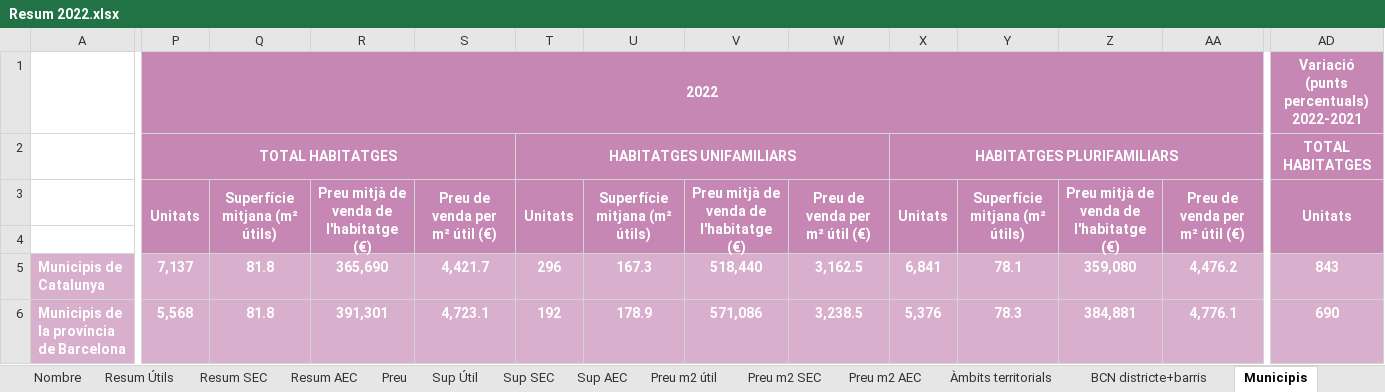
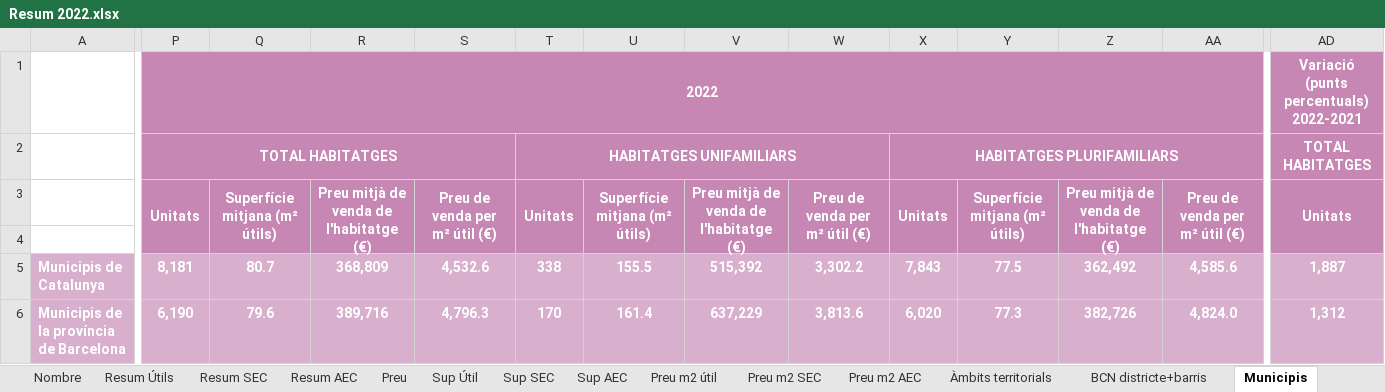
Before and after one commit to rubenlj-git/APP-Estudi_oferta, an Excel workbook: Resum 2022.xlsx, sheet Municipis, drawn as a sheet; only a part is shown, gaps mark what is left out; values as stored, in another font and other column widths than the file's, no borders; the diff covers the shown part only; the diff names each change by its address in the sheet, - before the commit and + after, or states it on an @@ line.

```diff
--- a/Resum 2022.xlsx (sheet Municipis)
+++ b/Resum 2022.xlsx (sheet Municipis)
-P5: 7,137
+P5: 8,181
-Q5: 81.8
+Q5: 80.7
-R5: 365,690
+R5: 368,809
-S5: 4,421.7
+S5: 4,532.6
-T5: 296
+T5: 338
-U5: 167.3
+U5: 155.5
-V5: 518,440
+V5: 515,392
-W5: 3,162.5
+W5: 3,302.2
-X5: 6,841
+X5: 7,843
-Y5: 78.1
+Y5: 77.5
-Z5: 359,080
+Z5: 362,492
-AA5: 4,476.2
+AA5: 4,585.6
-AD5: 843
+AD5: 1,887
-P6: 5,568
+P6: 6,190
-Q6: 81.8
+Q6: 79.6
-R6: 391,301
+R6: 389,716
-S6: 4,723.1
+S6: 4,796.3
-T6: 192
+T6: 170
-U6: 178.9
+U6: 161.4
-V6: 571,086
+V6: 637,229
-W6: 3,238.5
+W6: 3,813.6
-X6: 5,376
+X6: 6,020
-Y6: 78.3
+Y6: 77.3
-Z6: 384,881
+Z6: 382,726
-AA6: 4,776.1
+AA6: 4,824.0
-AD6: 690
+AD6: 1,312
```
Also changed, not shown: 1269 edited cells elsewhere in this sheet, sheet Resum SEC, sheet Resum AEC, sheet Resum Útils, sheet Preu m2 AEC, sheet Preu m2 SEC, sheet Àmbits territorials, 7 more sheets.
